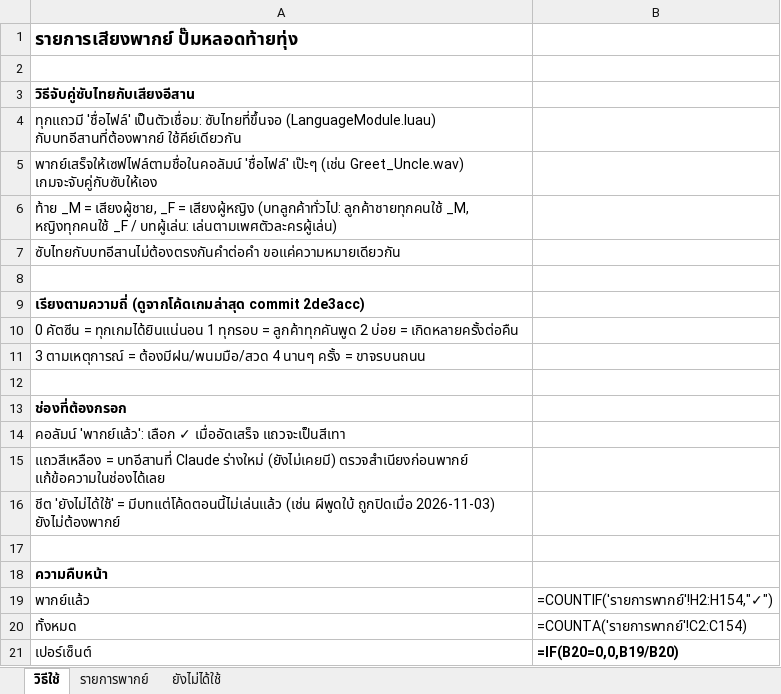
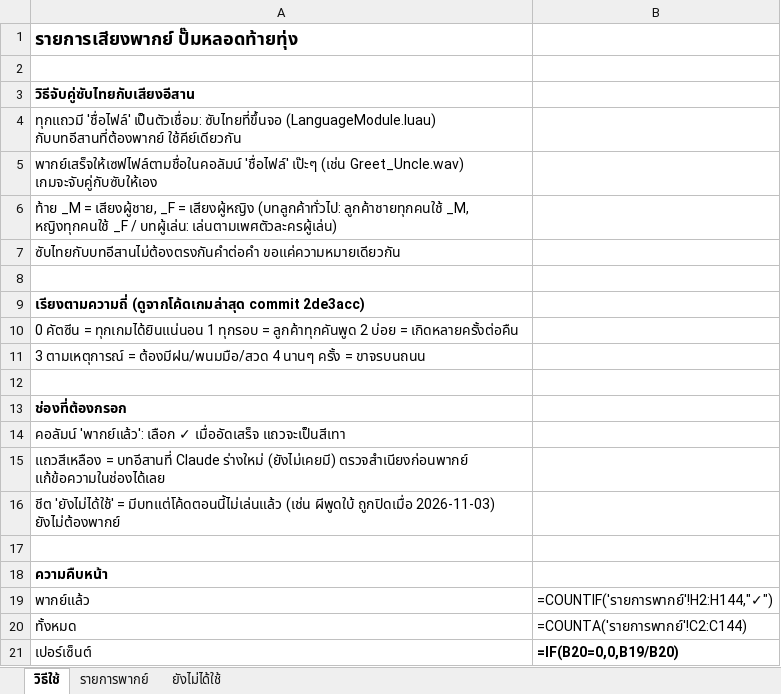
Before and after one commit to queue96/roblox_anomaly, an Excel workbook: assets/sounds/VoiceScript.xlsx, sheet วิธีใช้, drawn as a sheet; values as stored, in another font and other column widths than the file's, no borders; formulas without a stored value are shown as written; the diff names each change by its address in the sheet, - before the commit and + after, or states it on an @@ line.

```diff
--- a/assets/sounds/VoiceScript.xlsx (sheet วิธีใช้)
+++ b/assets/sounds/VoiceScript.xlsx (sheet วิธีใช้)
-B19: =COUNTIF('รายการพากย์'!H2:H154,"✓")
+B19: =COUNTIF('รายการพากย์'!H2:H144,"✓")
-B20: =COUNTA('รายการพากย์'!C2:C154)
+B20: =COUNTA('รายการพากย์'!C2:C144)
```
Also changed, not shown: sheet รายการพากย์, sheet ยังไม่ได้ใช้, 15 other files.
